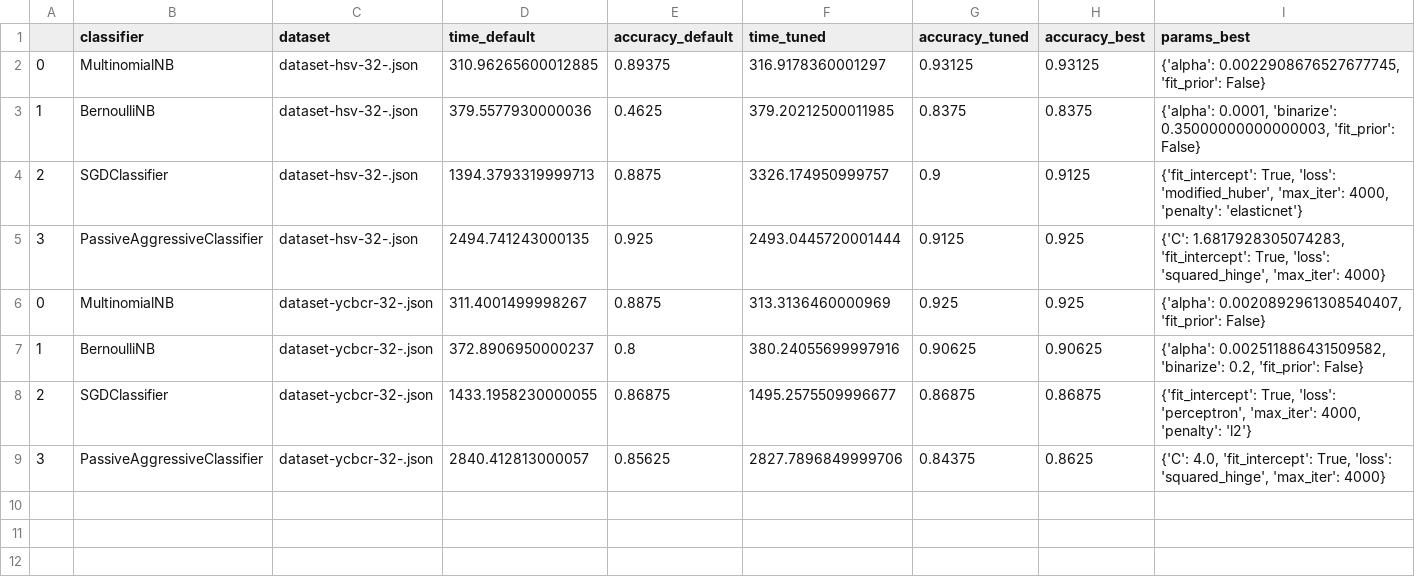
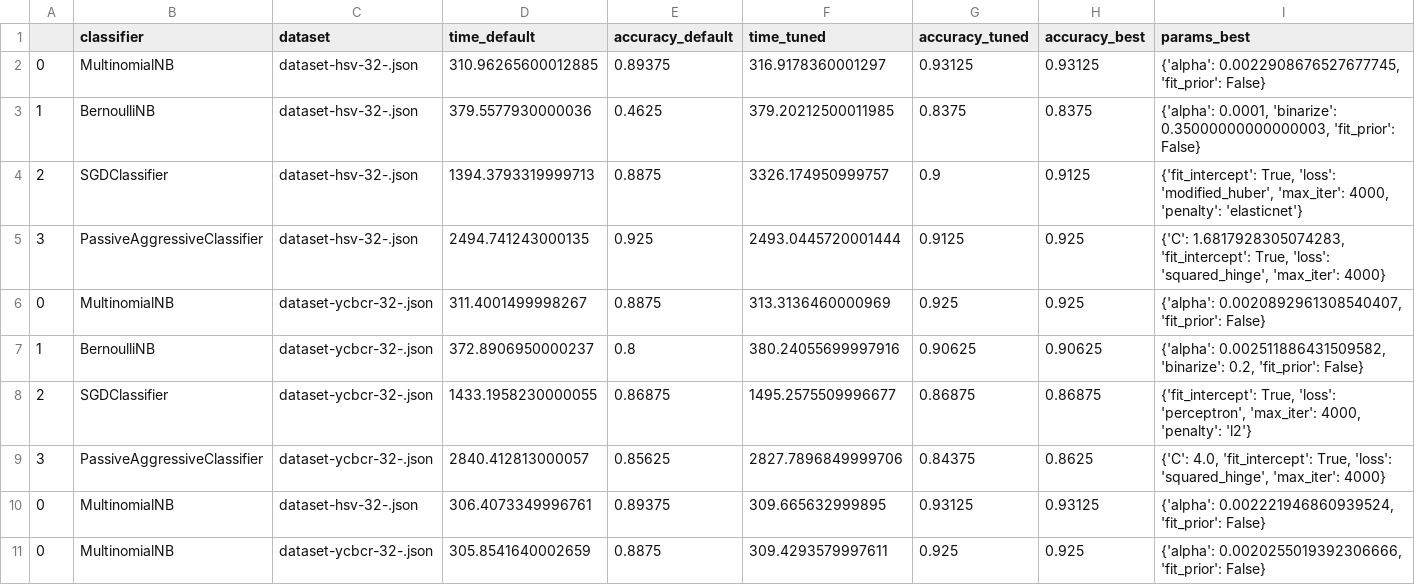
Before and after one commit to glhr/color-classifier, a CSV file: dataset_plots/tuning_results.csv, drawn as a sheet.

Commit message:
updated grid search for NB classifiers

```diff
--- a/dataset_plots/tuning_results.csv
+++ b/dataset_plots/tuning_results.csv
@@ -9 +9,3 @@
 3,PassiveAggressiveClassifier,dataset-ycbcr-32-.json,2840.412813000057,0.85625,2827.7896849999706,0.84375,0.8625,"{'C': 4.0, 'fit_intercept': True, 'loss': 'squared_hinge', 'max_iter': 4000}"
+0,MultinomialNB,dataset-hsv-32-.json,306.4073349996761,0.89375,309.665632999895,0.93125,0.93125,"{'alpha': 0.002221946860939524, 'fit_prior': False}"
+0,MultinomialNB,dataset-ycbcr-32-.json,305.8541640002659,0.8875,309.4293579997611,0.925,0.925,"{'alpha': 0.0020255019392306666, 'fit_prior': False}"
```
Also changed, not shown: 2 other files.
